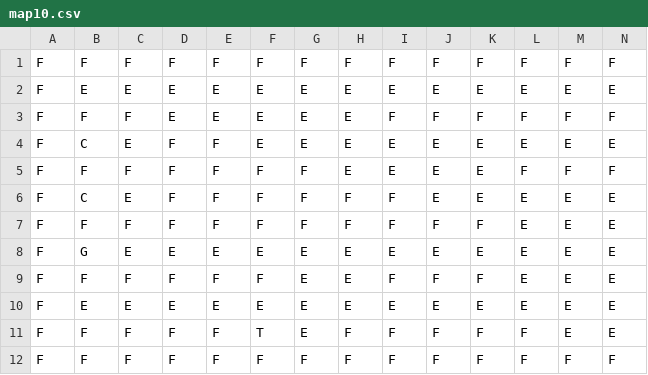
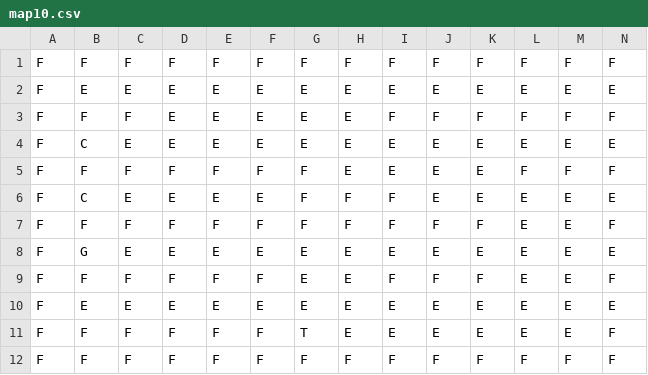
Before and after one commit to ldellisola/SecretSnowBros, a CSV file: SecretSnowBros/Maps/map10.csv, drawn as a sheet; only a part is shown; the diff names each change by its address in the sheet, - before the commit and + after, or states it on an @@ line.

```diff
--- a/SecretSnowBros/Maps/map10.csv
+++ b/SecretSnowBros/Maps/map10.csv
-D4: F
+D4: E
-E4: F
+E4: E
-D6: F
+D6: E
-E6: F
+E6: E
-F6: F
+F6: E
-N7: E
+N7: F
-N9: E
+N9: F
-F11: T
+F11: F
-G11: E
+G11: T
-H11: F
+H11: E
-I11: F
+I11: E
-J11: F
+J11: E
-K11: F
+K11: E
-L11: F
+L11: E
-N11: E
+N11: F
```
Also changed, not shown: SecretSnowBros/Maps/map3.csv, SecretSnowBros/Maps/map4.csv, 6 other files.
